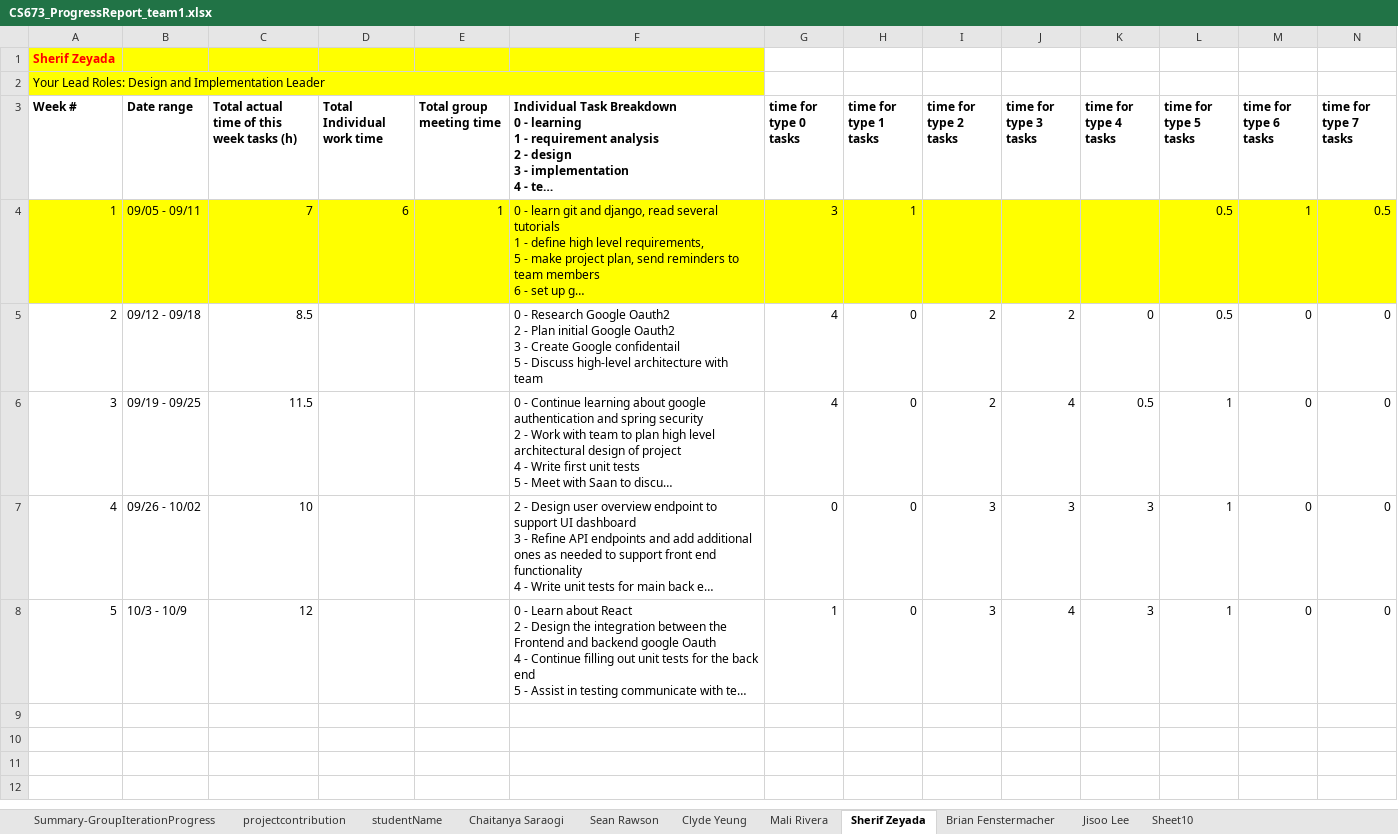
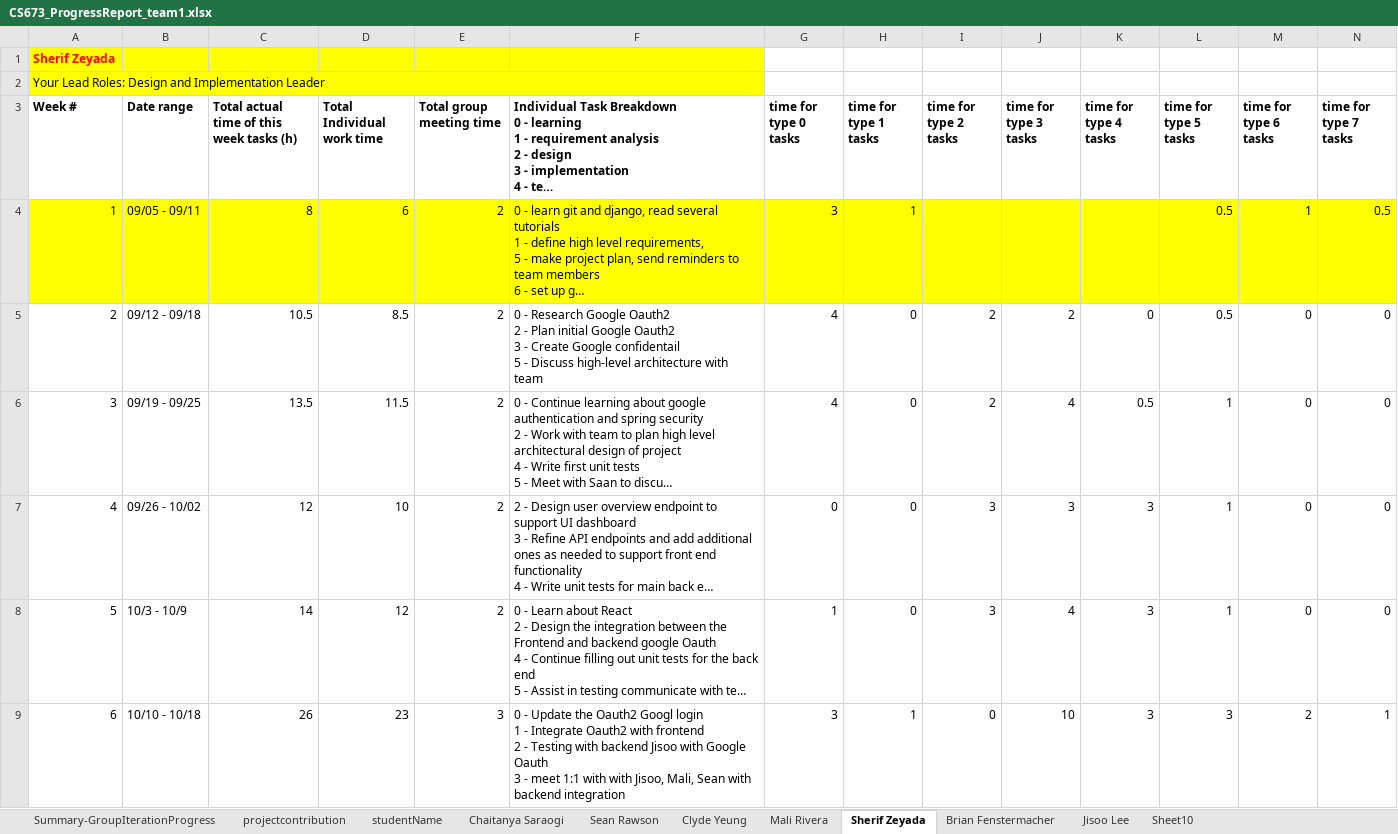
Before and after one commit to BUMETCS673/project-team-1, an Excel workbook: doc/CS673_ProgressReport_team1.xlsx, sheet Sherif Zeyada, drawn as a sheet; only a part is shown; long unchanged cells end in …; values as stored, in another font and other column widths than the file's, no borders; charts and pictures not drawn; rows hold the shown columns only; ↵ is a line break in a cell; the diff names each change by its address in the sheet, - before the commit and + after, or states it on an @@ line.

```diff
--- a/doc/CS673_ProgressReport_team1.xlsx (sheet Sherif Zeyada)
+++ b/doc/CS673_ProgressReport_team1.xlsx (sheet Sherif Zeyada)
-C4: 7
+C4: 8
-E4 (Total group meeting time): 1
+E4 (Total group meeting time): 2
-C5: 8.5
+C5: 10.5
-D5 (Total Individual work time): (empty)
+D5 (Total Individual work time): 8.5
-E5:E8 (Total group meeting time): (empty)
+E5:E8 (Total group meeting time): 2
-C6: 11.5
+C6: 13.5
-D6 (Total Individual work time): (empty)
+D6 (Total Individual work time): 11.5
-C7: 10
+C7: 12
-D7 (Total Individual work time): (empty)
+D7 (Total Individual work time): 10
-C8: 12
+C8: 14
-D8 (Total Individual work time): (empty)
+D8 (Total Individual work time): 12
+row 9: 6 | 10/10 - 10/18 | 26 | 23 | 3 | 0 - Update the Oauth2 Googl login ↵ 1 - Integrate Oauth2 with frontend ↵ 2 - Testing with backend Jisoo with Google Oauth ↵ 3 - meet 1:1 with with Jisoo, Mali, Sean with backend integration | 3 | 1 | 0 | 10 | 3 | 3 | 2 | 1
```
Also changed, not shown: sheet projectcontribution, sheet Sean Rawson, sheet Brian Fenstermacher, sheet Jisoo Lee, sheet Clyde Yeung, sheet Chaitanya Saraogi, 2 more sheets, formulas that keep their value, doc/CS673_SPPP_RiskManagement_team1.xlsx, 4 other files.
